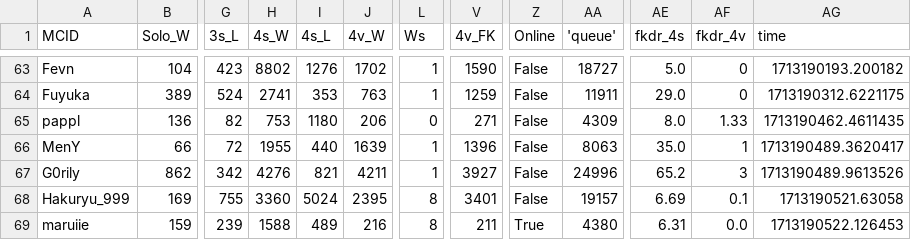
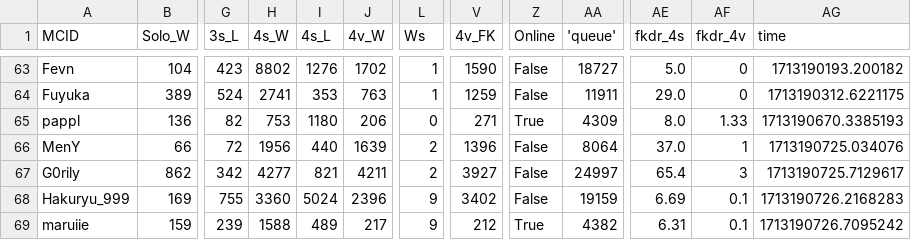
Before and after one commit to yamajunn/Hypixel_Discord_Bot, a CSV file: player.csv, drawn as a sheet; only a part is shown, gaps mark what is left out; the diff names each change by its address in the sheet, - before the commit and + after, or states it on an @@ line.

```diff
--- a/player.csv
+++ b/player.csv
-Z65 (Online): False
+Z65 (Online): True
-AG65 (time): 1713190462.4611435
+AG65 (time): 1713190670.3385193
-H66 (4s_W): 1955
+H66 (4s_W): 1956
-L66:L67 (Ws): 1
+L66:L67 (Ws): 2
-AA66 ('queue'): 8063
+AA66 ('queue'): 8064
-AE66 (fkdr_4s): 35.0
+AE66 (fkdr_4s): 37.0
-AG66 (time): 1713190489.3620417
+AG66 (time): 1713190725.034076
-H67 (4s_W): 4276
+H67 (4s_W): 4277
-AA67 ('queue'): 24996
+AA67 ('queue'): 24997
-AE67 (fkdr_4s): 65.2
+AE67 (fkdr_4s): 65.4
-AG67 (time): 1713190489.9613526
+AG67 (time): 1713190725.7129617
-J68 (4v_W): 2395
+J68 (4v_W): 2396
-L68:L69 (Ws): 8
+L68:L69 (Ws): 9
-V68 (4v_FK): 3401
+V68 (4v_FK): 3402
-AA68 ('queue'): 19157
+AA68 ('queue'): 19159
-AG68 (time): 1713190521.63058
+AG68 (time): 1713190726.2168283
-J69 (4v_W): 216
+J69 (4v_W): 217
-V69 (4v_FK): 211
+V69 (4v_FK): 212
-AA69 ('queue'): 4380
+AA69 ('queue'): 4382
-AF69 (fkdr_4v): 0.0
+AF69 (fkdr_4v): 0.1
-AG69 (time): 1713190522.126453
+AG69 (time): 1713190726.7095242
```
Also changed, not shown: 1 other file.
